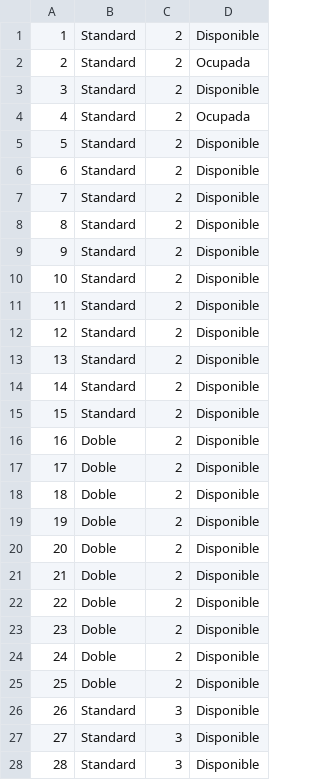
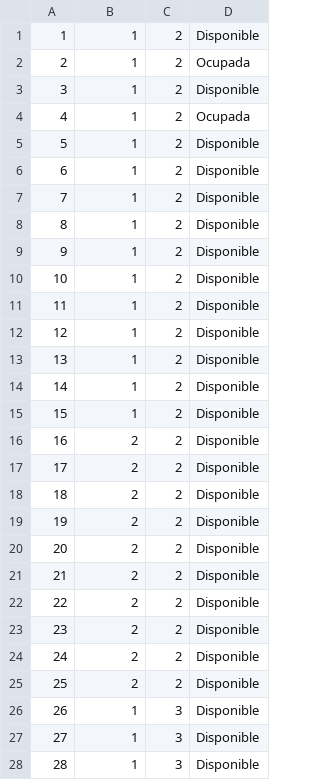
Before and after one commit to andremelzc/hotel_zulen, a CSV file: HotelZulen/habitaciones.csv, drawn as a sheet; only a part is shown; the diff covers the shown part only.

```diff
--- a/HotelZulen/habitaciones.csv
+++ b/HotelZulen/habitaciones.csv
@@ -1,28 +1,28 @@
-"1","Standard","2","Disponible"
-"2","Standard","2","Ocupada"
-"3","Standard","2","Disponible"
-"4","Standard","2","Ocupada"
-"5","Standard","2","Disponible"
-"6","Standard","2","Disponible"
-"7","Standard","2","Disponible"
-"8","Standard","2","Disponible"
-"9","Standard","2","Disponible"
-"10","Standard","2","Disponible"
-"11","Standard","2","Disponible"
-"12","Standard","2","Disponible"
-"13","Standard","2","Disponible"
-"14","Standard","2","Disponible"
-"15","Standard","2","Disponible"
-"16","Doble","2","Disponible"
-"17","Doble","2","Disponible"
-"18","Doble","2","Disponible"
-"19","Doble","2","Disponible"
-"20","Doble","2","Disponible"
-"21","Doble","2","Disponible"
-"22","Doble","2","Disponible"
-"23","Doble","2","Disponible"
-"24","Doble","2","Disponible"
-"25","Doble","2","Disponible"
-"26","Standard","3","Disponible"
-"27","Standard","3","Disponible"
-"28","Standard","3","Disponible"
+"1","1","2","Disponible"
+"2","1","2","Ocupada"
+"3","1","2","Disponible"
+"4","1","2","Ocupada"
+"5","1","2","Disponible"
+"6","1","2","Disponible"
+"7","1","2","Disponible"
+"8","1","2","Disponible"
+"9","1","2","Disponible"
+"10","1","2","Disponible"
+"11","1","2","Disponible"
+"12","1","2","Disponible"
+"13","1","2","Disponible"
+"14","1","2","Disponible"
+"15","1","2","Disponible"
+"16","2","2","Disponible"
+"17","2","2","Disponible"
+"18","2","2","Disponible"
+"19","2","2","Disponible"
+"20","2","2","Disponible"
+"21","2","2","Disponible"
+"22","2","2","Disponible"
+"23","2","2","Disponible"
+"24","2","2","Disponible"
+"25","2","2","Disponible"
+"26","1","3","Disponible"
+"27","1","3","Disponible"
+"28","1","3","Disponible"
```
Also changed, not shown: 92 edited cells elsewhere in this file, HotelZulen/reservaciones.csv, 33 other files.
